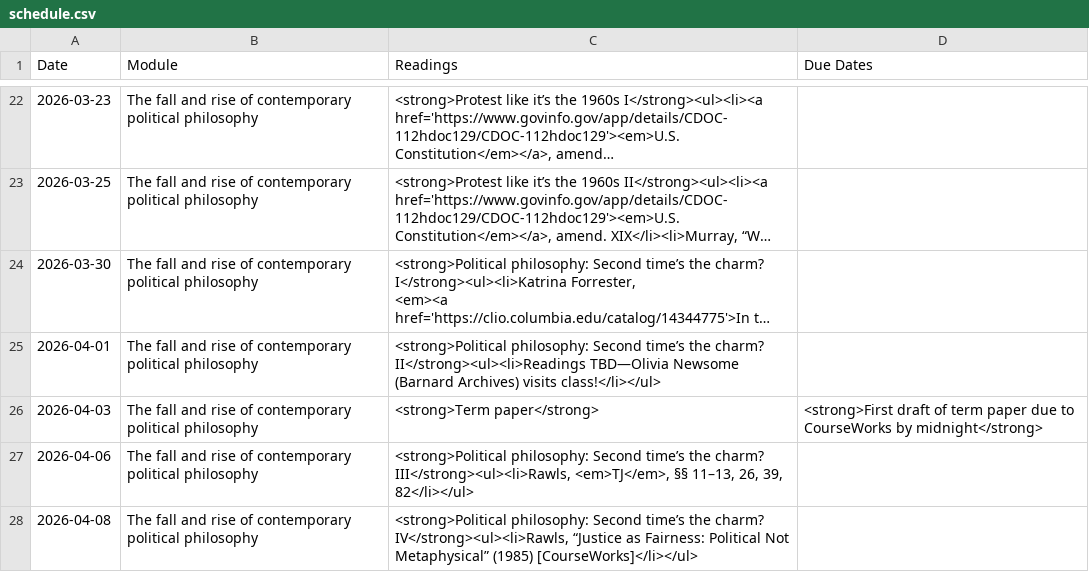
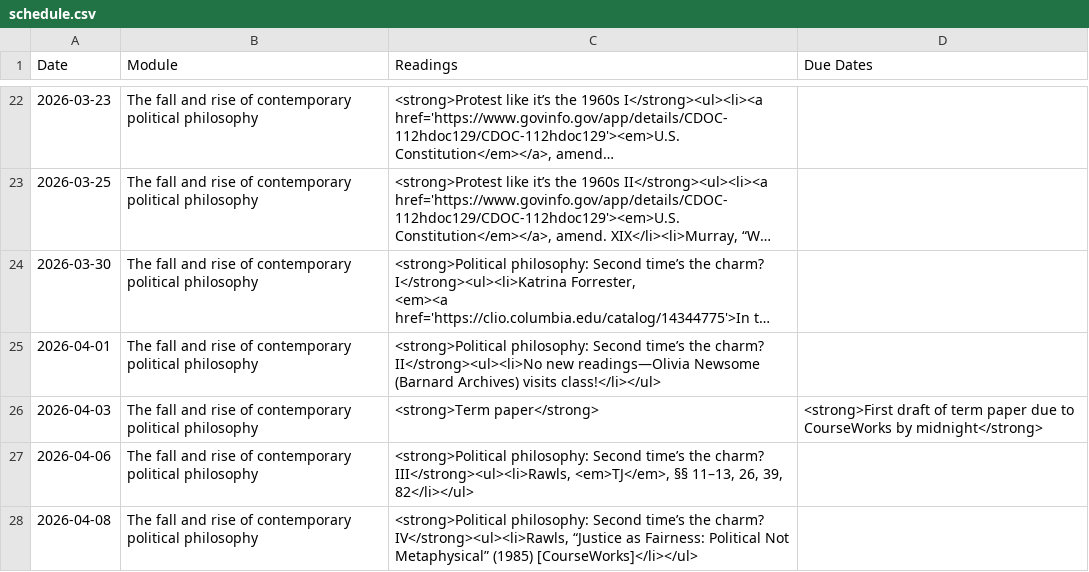
Before and after one commit to radtransfem/political-philosophy, a CSV file: _data/schedule.csv, drawn as a sheet; only a part is shown, gaps mark what is left out; long unchanged cells end in …; the diff names each change by its address in the sheet, - before the commit and + after, or states it on an @@ line.

Commit message:
clarify

```diff
--- a/_data/schedule.csv
+++ b/_data/schedule.csv
-C25 (Readings): …the charm? II</strong><ul><li>Readings TBD—Olivia Newsome (Barnard…
+C25 (Readings): …the charm? II</strong><ul><li>No new readings—Olivia Newsome (Barnard…
```
